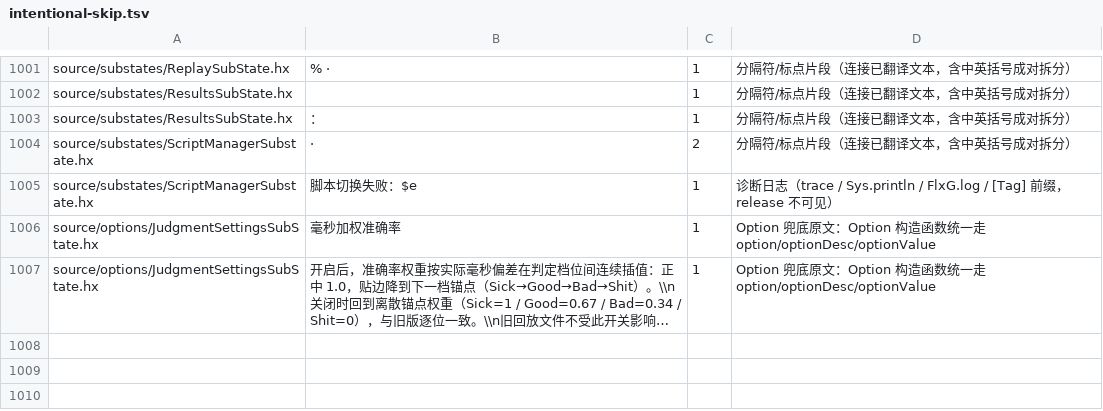
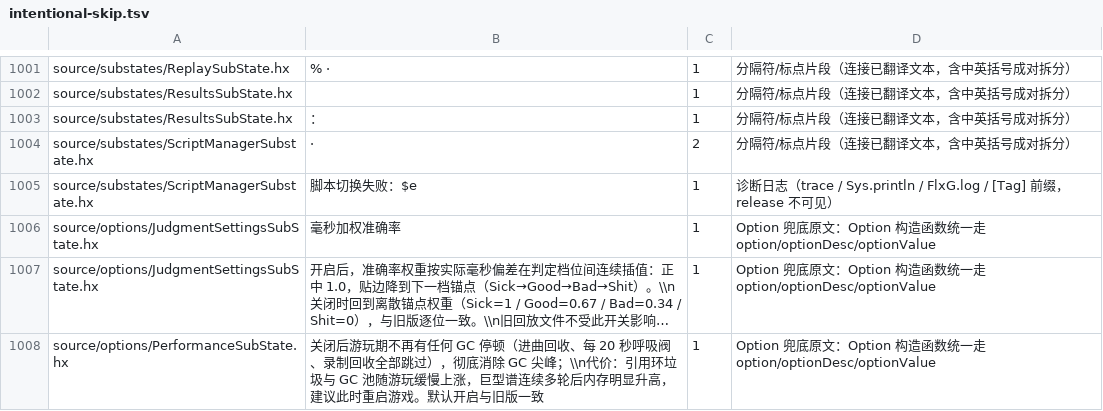
Before and after one commit to Bonus-XK/FNF-MeteoricEngine, a TSV file: tools/i18n/intentional-skip.tsv, drawn as a sheet; only a part is shown, gaps mark what is left out; long unchanged cells end in …; the diff names each change by its address in the sheet, - before the commit and + after, or states it on an @@ line.

Commit message:
feat(options): 「启用 GC」开关真正生效 —— 全项目手动 GC 回收点补守卫 + 切换即时生效
hxcpp 源码级确认：Gc.enable(false)（sgInternalEnable）只在 Immix 分配
路径消费（大块分配强制刷新/块分配失败扩堆），**不检查手动 Gc.run(true)**——
导致性能页「启用 GC=关」后，gcBreathing 每 20s 强制 major、进曲加载后
major、录像每 0.5s major 照跑，开关形同虚设（2026-11-04 用户实测反馈
「性能页的关闭 GC 似乎没用」）。

补守卫（ClientPrefs.data.enableGC）：gcBreathing 20s 强制 major、
onLoad 洪峰 major、VideoRecorder 每 0.5s major、PerfControl.collectGarbage
（脚本旋钮 API）。PlayState create 的 Gc.enable 照旧；性能页切换选项时
即时同步全局开关（不等下一次进曲）。

选项描述如实更新（zh/en 同步）：关闭后游玩期零 GC 停顿；引用环垃圾与
GC 池随游玩缓慢上涨，巨型谱连续多轮后建议重启游戏。基线表补 1 行
（Option 兜底原文，手动加行非 --update-baseline）。

验证：typecheck EXIT=0、i18n PASS、含修复签名构建 bot 冒烟进歌无错。
关闭后的「顿挫消失/内存上涨速度」请实机复核。

```diff
--- a/tools/i18n/intentional-skip.tsv
+++ b/tools/i18n/intentional-skip.tsv
+row 1008: source/options/PerformanceSubState.hx | 关闭后游玩期不再有任何 GC 停顿（进曲回收、每 20 秒呼吸阀、录制回收全部跳过），彻底消除 GC 尖峰；\\n代价：引用环垃圾与 GC 池随游玩缓慢上涨，巨型谱连续多轮后内存明显升高，建议此时重启游戏。默认开启与旧版一致 | 1 | Option 兜底原文：Option 构造函数统一走 option/optionDesc/optionValue
```
Also changed, not shown: 8 other files.
